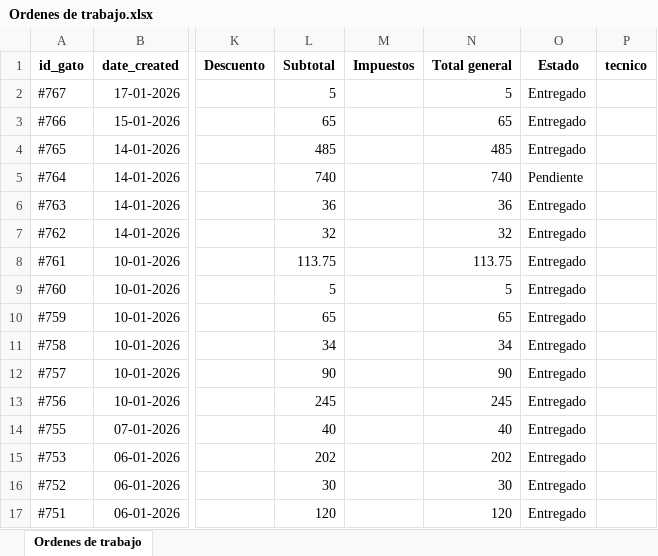
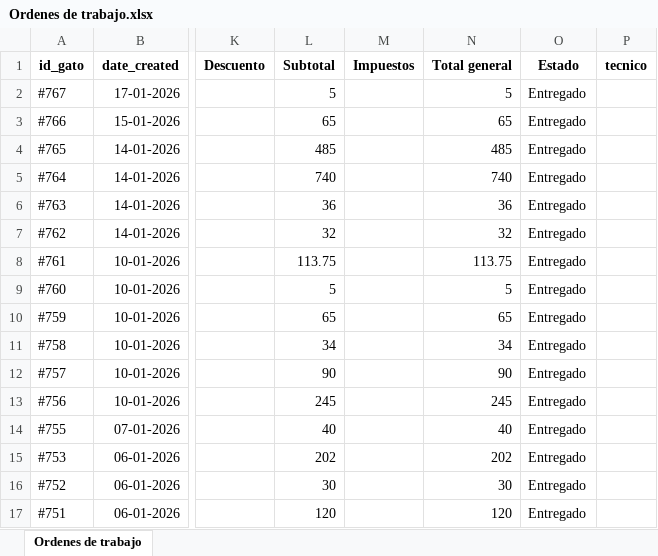
Before and after one commit to rolansor/servielecarandroid, an Excel workbook: data/Ordenes de trabajo.xlsx, sheet Ordenes de trabajo, drawn as a sheet; only a part is shown, gaps mark what is left out; values as stored, in another font and other column widths than the file's, no borders; the diff names each change by its address in the sheet, - before the commit and + after, or states it on an @@ line.

```diff
--- a/data/Ordenes de trabajo.xlsx (sheet Ordenes de trabajo)
+++ b/data/Ordenes de trabajo.xlsx (sheet Ordenes de trabajo)
-O5 (Estado): Pendiente
+O5 (Estado): Entregado
```
Also changed, not shown: data/Clientes.xlsx, data/Vehiculos.xlsx, 9 other files.
